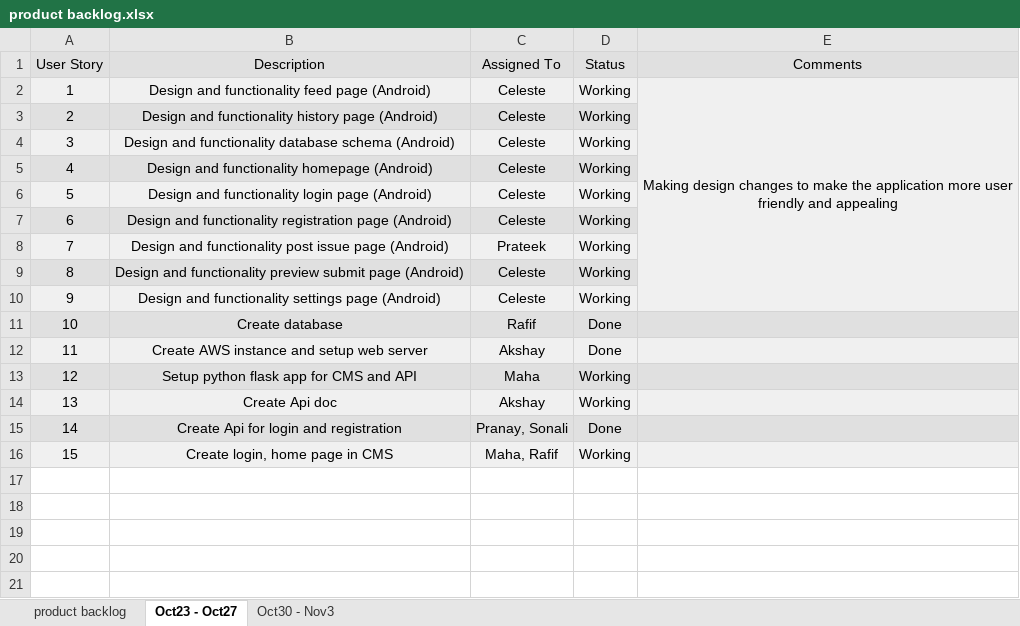
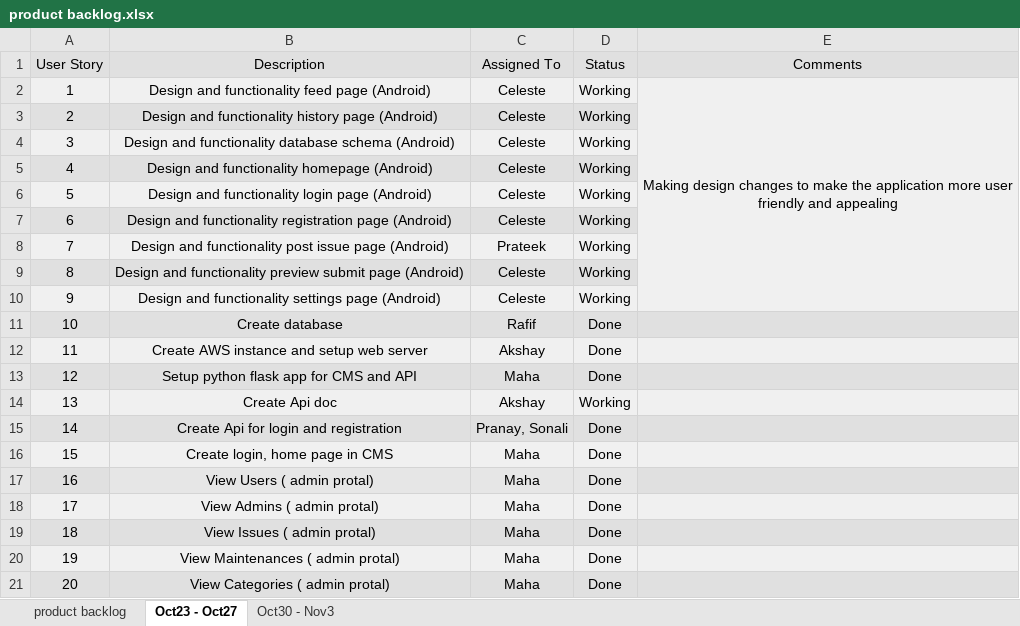
Before and after one commit to akshya672222/SSW695_Team7, an Excel workbook: SSW695/product backlog.xlsx, sheet Oct23 - Oct27, drawn as a sheet; values as stored, in another font and other column widths than the file's, no borders; the diff names each change by its address in the sheet, - before the commit and + after, or states it on an @@ line.

```diff
--- a/SSW695/product backlog.xlsx (sheet Oct23 - Oct27)
+++ b/SSW695/product backlog.xlsx (sheet Oct23 - Oct27)
-D13 (Status): Working
+D13 (Status): Done
-C16 (Assigned To): Maha, Rafif
+C16 (Assigned To): Maha
-D16 (Status): Working
+D16 (Status): Done
+row 17: 16 | View Users ( admin protal) | Maha | Done
+row 18: 17 | View Admins ( admin protal) | Maha | Done
+row 19: 18 | View Issues ( admin protal) | Maha | Done
+row 20: 19 | View Maintenances ( admin protal) | Maha | Done
+row 21: 20 | View Categories ( admin protal) | Maha | Done
```
Also changed, not shown: sheet product backlog, sheet Oct30 - Nov3.
